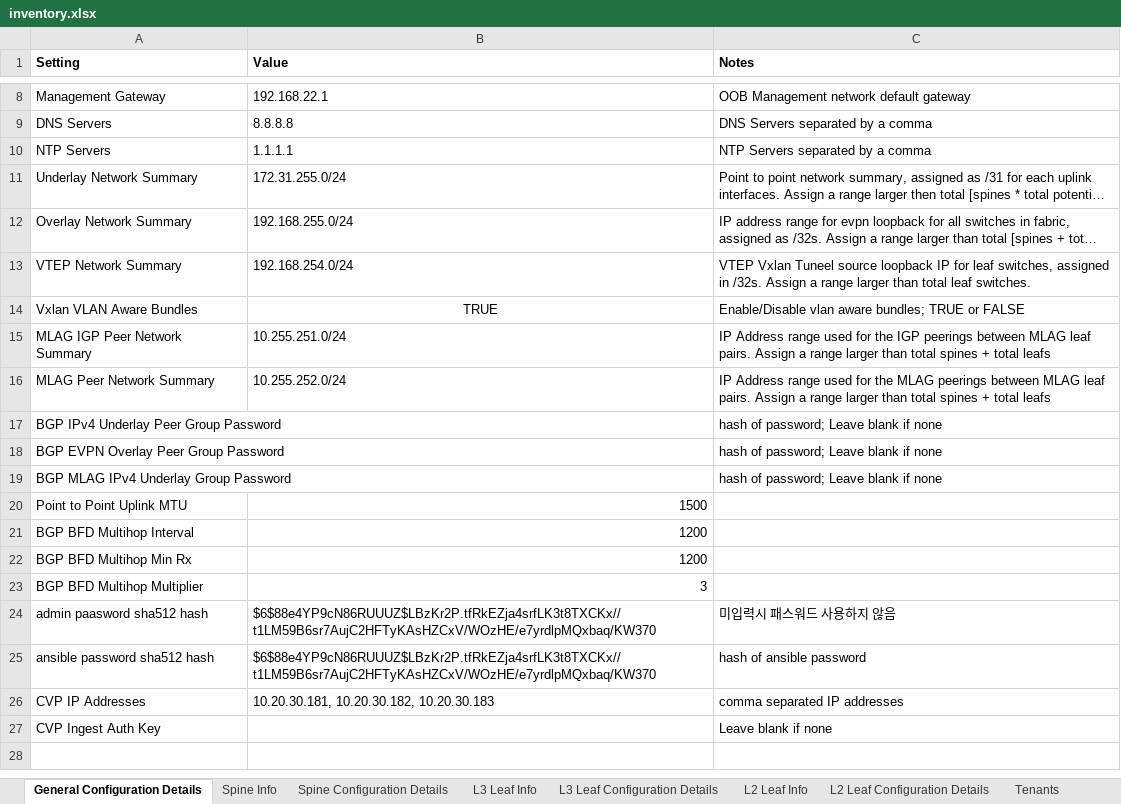
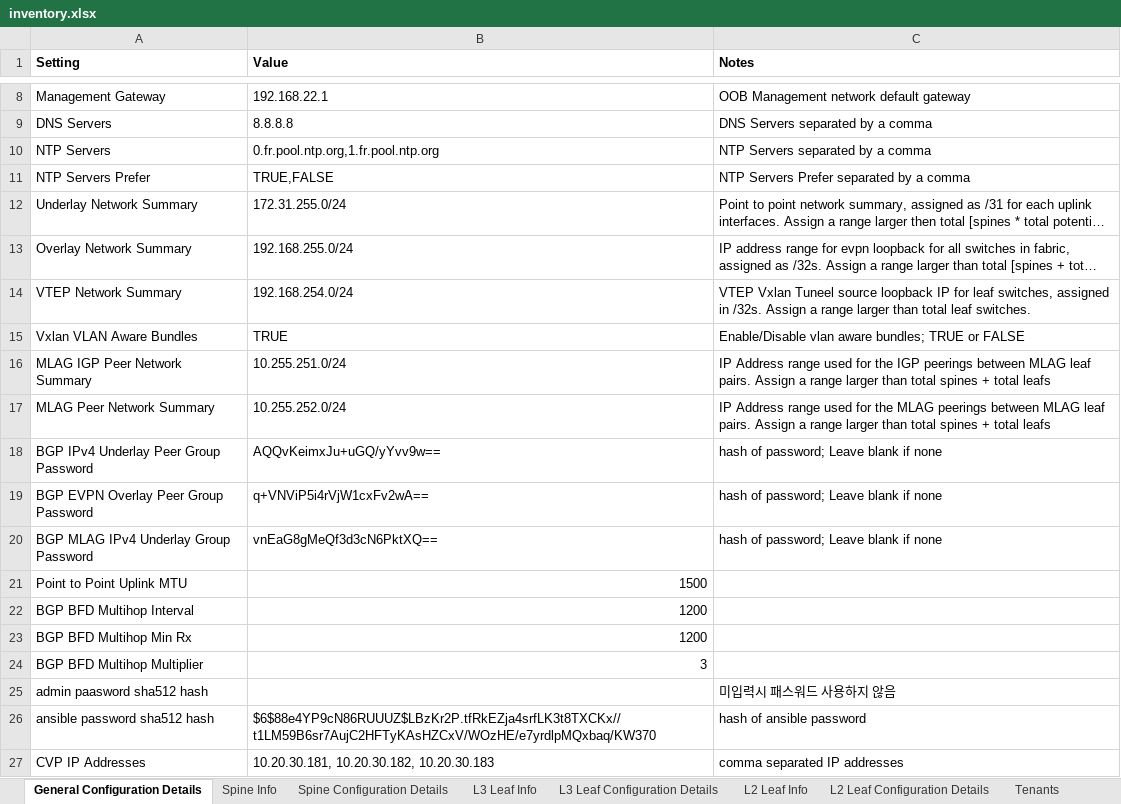
Before and after one commit to stonestar82/excelToAvd, an Excel workbook: inventory.xlsx, sheet General Configuration Details, drawn as a sheet; only a part is shown, gaps mark what is left out; the shorter side is filled out with more unchanged rows; long unchanged cells end in …; values as stored, in another font and other column widths than the file's, no borders; addresses are those after the commit; the diff names each change by its address in the sheet, - before the commit and + after, or states it on an @@ line.

```diff
--- a/inventory.xlsx (sheet General Configuration Details)
+++ b/inventory.xlsx (sheet General Configuration Details)
-B10 (Value): 1.1.1.1
+B10 (Value): 0.fr.pool.ntp.org,1.fr.pool.ntp.org
+row 11: NTP Servers Prefer | TRUE,FALSE | NTP Servers Prefer separated by a comma
-B15 alignment: center
+B15 alignment: left
-B18 (Value): (empty)
+B18 (Value): AQQvKeimxJu+uGQ/yYvv9w==
-B19 (Value): (empty)
+B19 (Value): q+VNViP5i4rVjW1cxFv2wA==
-B20 (Value): (empty)
+B20 (Value): vnEaG8gMeQf3d3cN6PktXQ==
-B25 (Value): $6$88e4YP9cN86RUUUZ$LBzKr2P.tfRkEZja4srfLK3t8TXCKx//t1LM59B6sr7AujC2HFTyKAsHZCxV/WOzHE/e7yrdlpMQxbaq/KW370
+B25 (Value): (empty)
```
Also changed, not shown: sheet Tenants, sheet Servers, sheet L3 Leaf Info, sheet L2 Leaf Info, sheet L3 Leaf Configuration Details, sheet Port Profiles, 7 other files.
